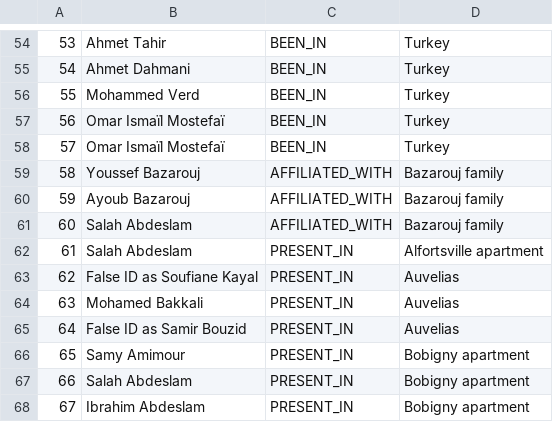
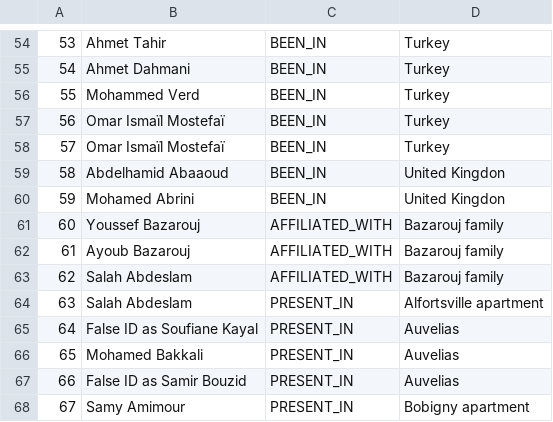
Before and after one commit to sashagutfraind/Nov13, a CSV file: nov13_relationships.csv, drawn as a sheet; only a part is shown, gaps mark what is left out; the shorter side is filled out with more unchanged rows; addresses are those after the commit; the diff names each change by its address in the sheet, - before the commit and + after, or states it on an @@ line.

```diff
--- a/nov13_relationships.csv
+++ b/nov13_relationships.csv
+row 59: 58 | Abdelhamid Abaaoud | BEEN_IN | United Kingdon
+row 60: 59 | Mohamed Abrini | BEEN_IN | United Kingdon
@@ column A renumbered from row 61 down @@
```
Also changed, not shown: nov13_nodes.csv, 4 other files.
